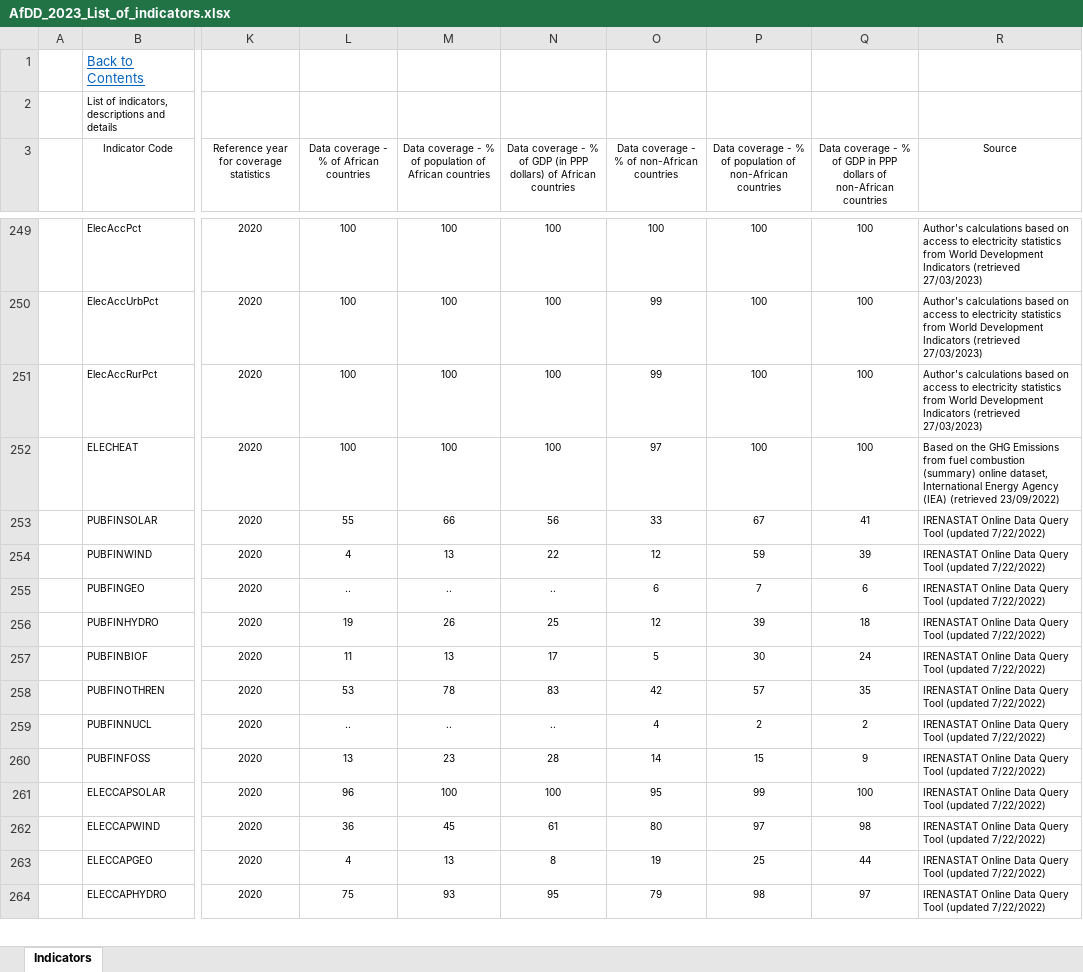
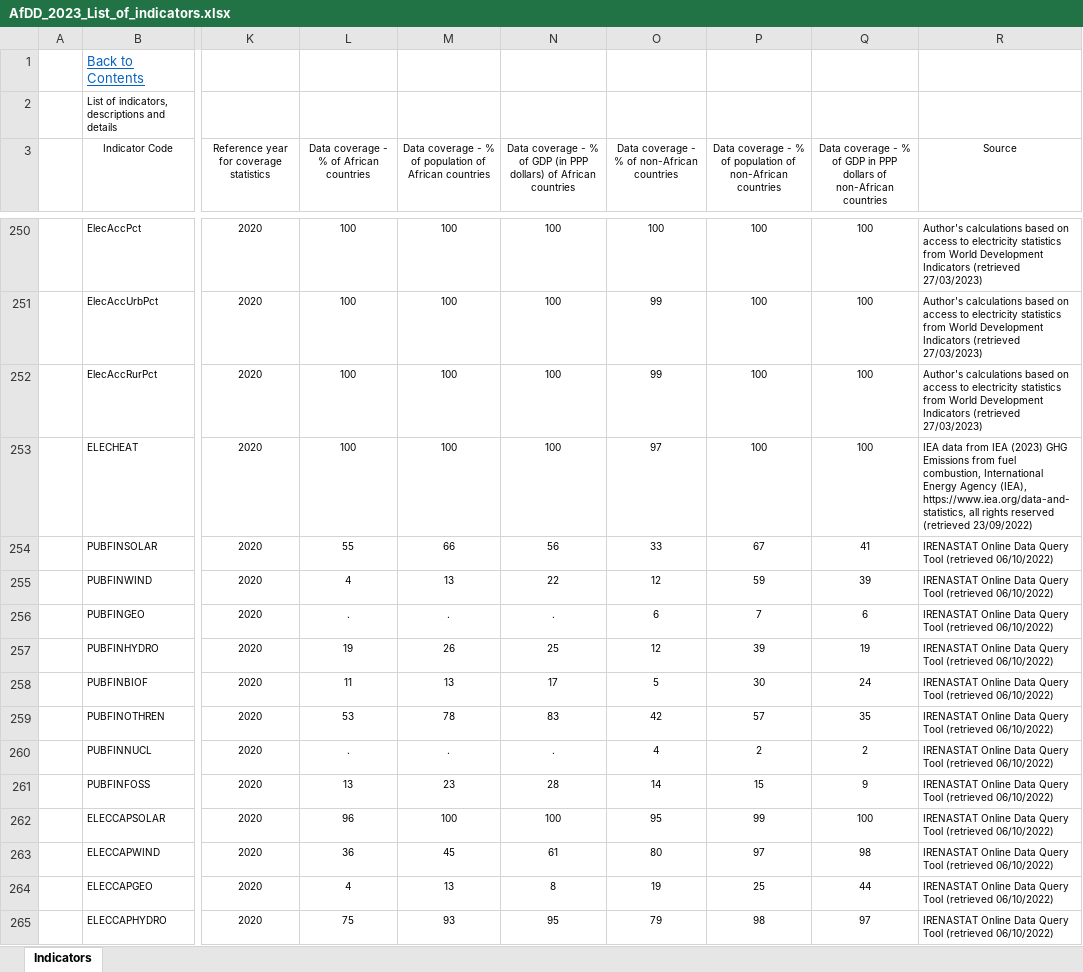
Before and after one commit to AfDDAnnex/AfDDDDAf2023, an Excel workbook: AfDD_2023_List_of_indicators.xlsx, sheet Indicators, drawn as a sheet; only a part is shown, gaps mark what is left out; values as stored, in another font and other column widths than the file's, no borders; table styles not drawn; addresses are those after the commit; the diff covers the shown part only; the diff names each change by its address in the sheet, - before the commit and + after, or states it on an @@ line.

```diff
--- a/AfDD_2023_List_of_indicators.xlsx (sheet Indicators)
+++ b/AfDD_2023_List_of_indicators.xlsx (sheet Indicators)
-R253 (Source): Based on the GHG Emissions from fuel combustion (summary) online dataset, International Energy Agency (IEA) (retrieved 23/09/2022)
+R253 (Source): IEA data from IEA (2023) GHG Emissions from fuel combustion, International Energy Agency (IEA), https://www.iea.org/data-and-statistics, all rights reserved (retrieved 23/09/2022)
-R254:R265 (Source): …Query Tool (updated 7/22/2022)
+R254:R265 (Source): …Query Tool (retrieved 06/10/2022)
-L256: ..
+L256: .
-M256: ..
+M256: .
-N256: ..
+N256: .
-Q257: 18
+Q257: 19
-L260: ..
+L260: .
-M260: ..
+M260: .
-N260: ..
+N260: .
```
Also changed, not shown: 31 added rows, 5 removed rows and 916 edited cells elsewhere in this sheet, AfDD_2023_Annex_Table_Sources.xlsx, AfDD_2023_Annex_Table_Tab11.xlsx, 31 other files.
